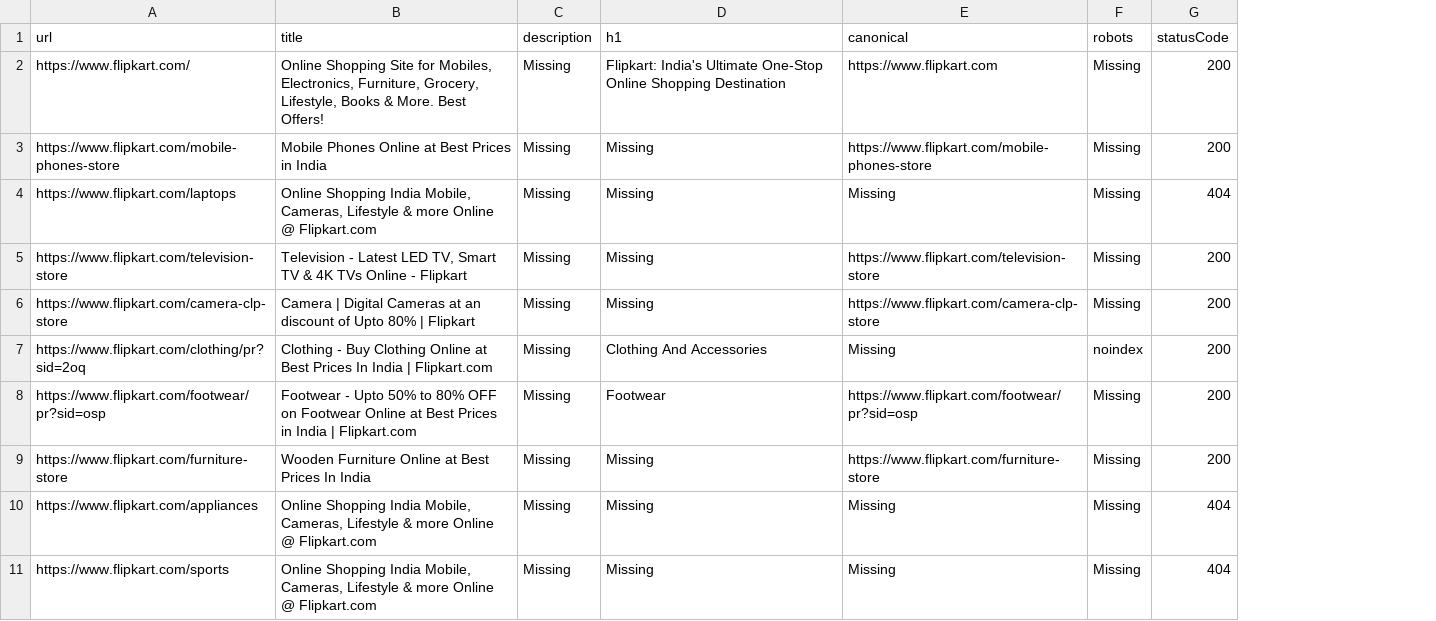
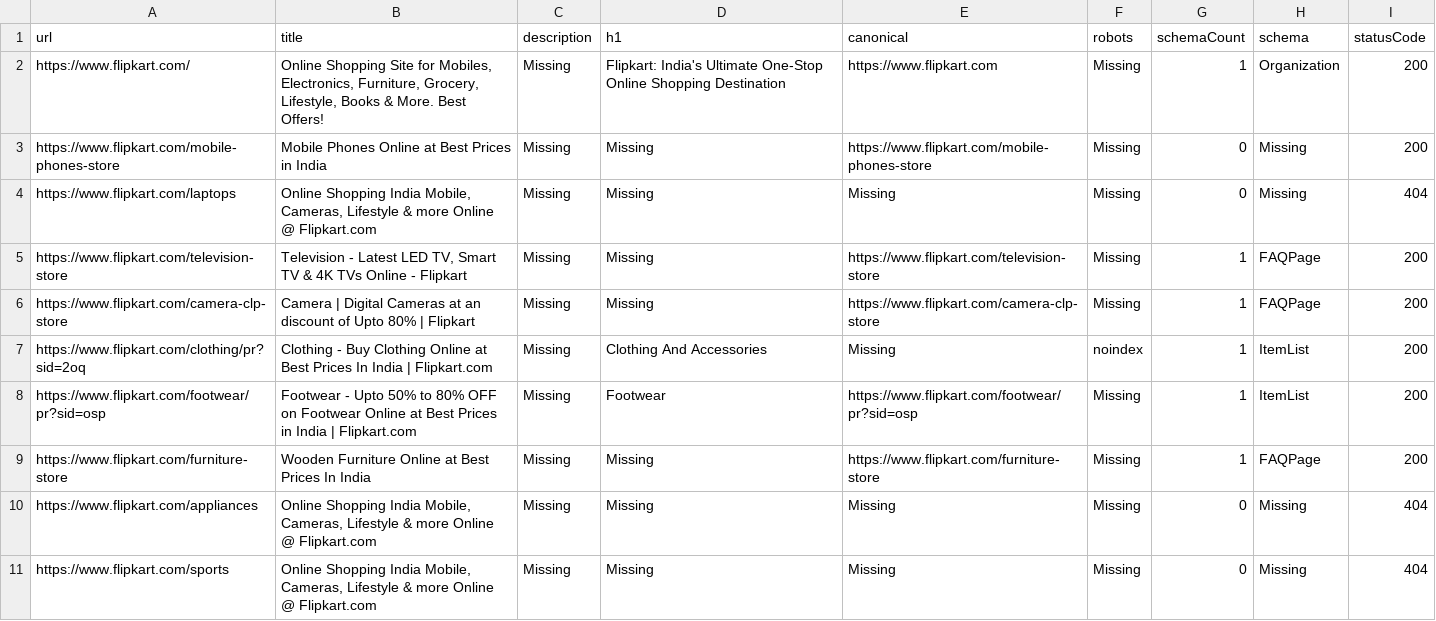
Before and after one commit to vikram462003/seo-engineering-portfolio, a CSV file: audit.csv, drawn as a sheet; the diff names each change by its address in the sheet, - before the commit and + after, or states it on an @@ line.

Commit message:
complete audit tool - 9 data points including schema count

```diff
--- a/audit.csv
+++ b/audit.csv
+column G (schemaCount), rows 2-11: 1 | 0 | 0 | 1 | 1 | 1 | 1 | 1 | 0 | 0
+column H (schema), rows 2-11: Organization | Missing | Missing | FAQPage | FAQPage | ItemList | ItemList | FAQPage | Missing | Missing
```
Also changed, not shown: 1 other file.
